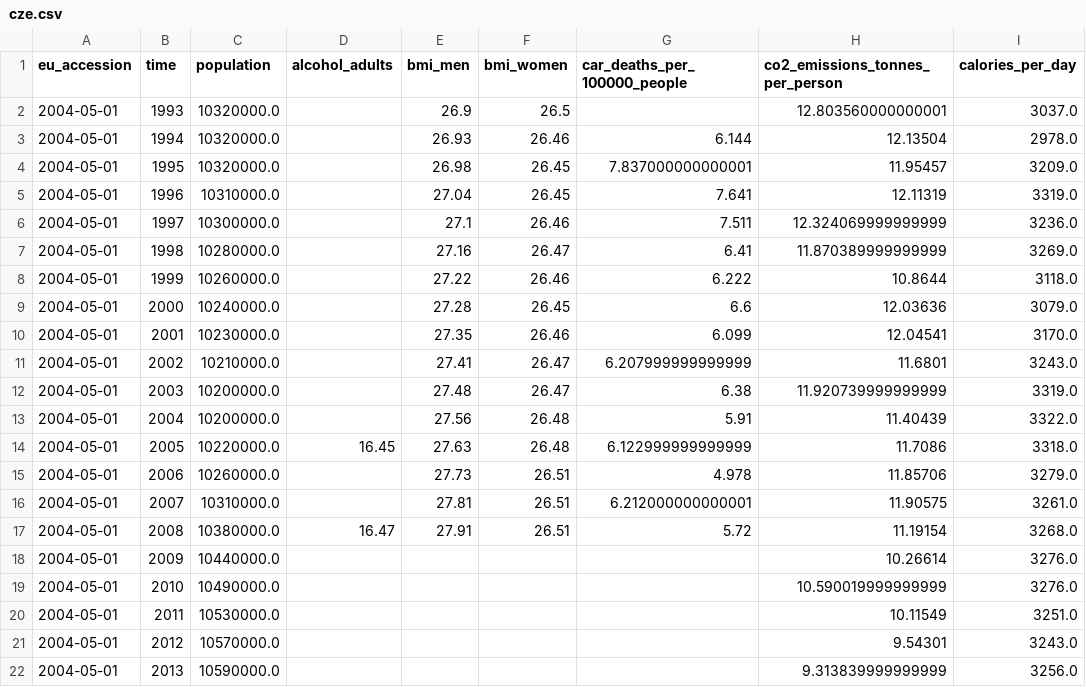
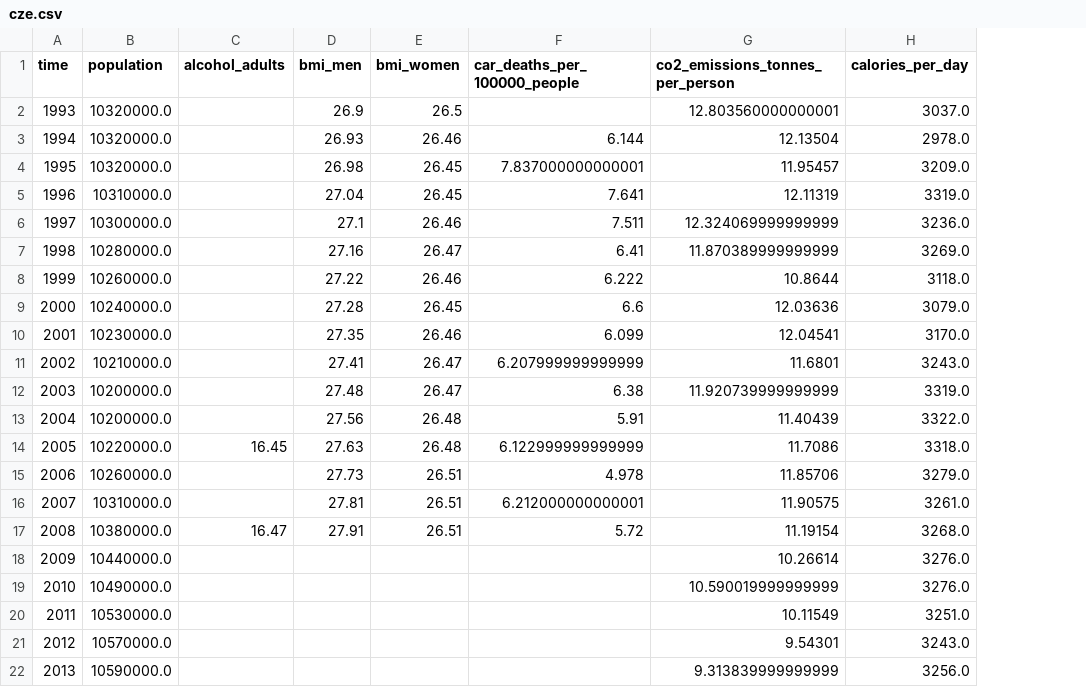
Before and after one commit to janpipek/data-pro-pyladies, a CSV file: data/cze.csv, drawn as a sheet; only a part is shown; the diff names each change by its address in the sheet, - before the commit and + after, or states it on an @@ line.

```diff
--- a/data/cze.csv
+++ b/data/cze.csv
-column A (eu_accession), rows 2-22: all 2004-05-01
```
Also changed, not shown: 2 other files.
